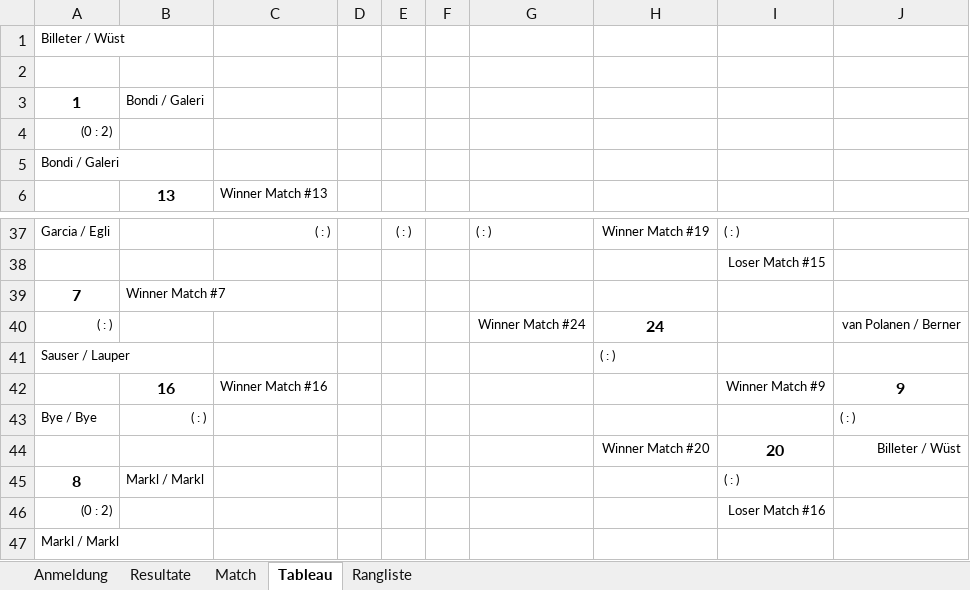
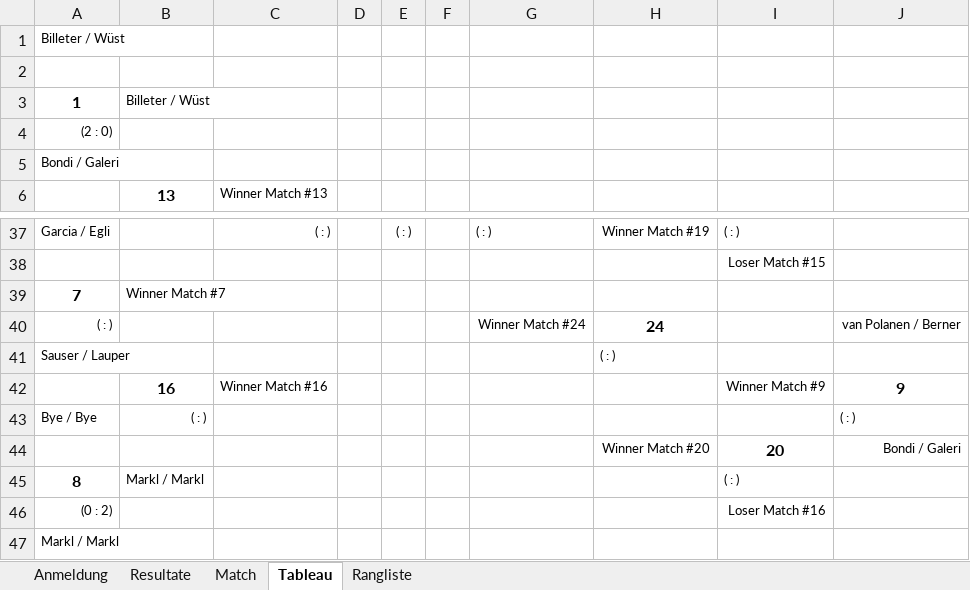
Before and after one commit to Lucanepa/beach_tournament, an Excel workbook: b3f.xlsx, sheet Tableau, drawn as a sheet; only a part is shown, gaps mark what is left out; values as stored, in another font and other column widths than the file's, no borders; charts and pictures not drawn; the diff names each change by its address in the sheet, - before the commit and + after, or states it on an @@ line.

```diff
--- a/b3f.xlsx (sheet Tableau)
+++ b/b3f.xlsx (sheet Tableau)
-B3: Bondi / Galeri
+B3: Billeter / Wüst
-A4: (0 : 2)
+A4: (2 : 0)
-J44: Billeter / Wüst
+J44: Bondi / Galeri
```
Also changed, not shown: sheet Match, sheet Resultate, b2m.xlsx.
